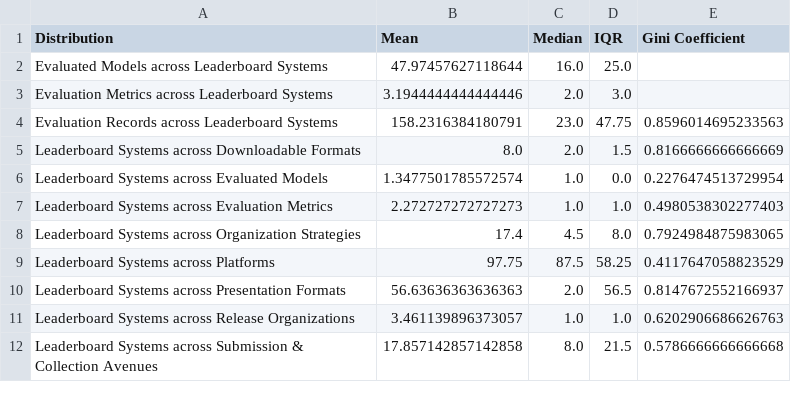
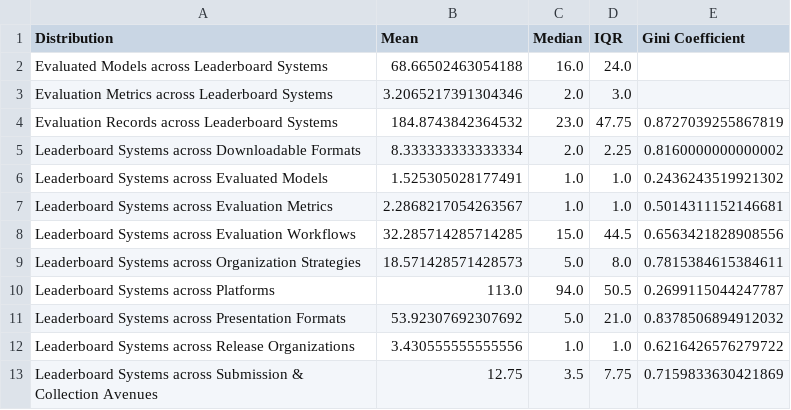
Before and after one commit to zhimin-z/Foundation-Model-Leaderboard-Survey, a CSV file: meta/paper1/leaderboard_statistics.csv, drawn as a sheet; only a part is shown; the diff covers the shown part only.

Commit message:
update with new data

```diff
--- a/meta/paper1/leaderboard_statistics.csv
+++ b/meta/paper1/leaderboard_statistics.csv
@@ -1,12 +1,13 @@
 Distribution,Mean,Median,IQR,Gini Coefficient
-Evaluated Models across Leaderboard Systems,47.97457627118644,16.0,25.0,
-Evaluation Metrics across Leaderboard Systems,3.1944444444444446,2.0,3.0,
-Evaluation Records across Leaderboard Systems,158.2316384180791,23.0,47.75,0.8596014695233563
-Leaderboard Systems across Downloadable Formats,8.0,2.0,1.5,0.8166666666666669
-Leaderboard Systems across Evaluated Models,1.3477501785572574,1.0,0.0,0.2276474513729954
-Leaderboard Systems across Evaluation Metrics,2.272727272727273,1.0,1.0,0.4980538302277403
-Leaderboard Systems across Organization Strategies,17.4,4.5,8.0,0.7924984875983065
-Leaderboard Systems across Platforms,97.75,87.5,58.25,0.4117647058823529
-Leaderboard Systems across Presentation Formats,56.63636363636363,2.0,56.5,0.8147672552166937
-Leaderboard Systems across Release Organizations,3.461139896373057,1.0,1.0,0.6202906686626763
-Leaderboard Systems across Submission & Collection Avenues,17.857142857142858,8.0,21.5,0.5786666666666668
+Evaluated Models across Leaderboard Systems,68.66502463054188,16.0,24.0,
+Evaluation Metrics across Leaderboard Systems,3.2065217391304346,2.0,3.0,
+Evaluation Records across Leaderboard Systems,184.8743842364532,23.0,47.75,0.8727039255867819
+Leaderboard Systems across Downloadable Formats,8.333333333333334,2.0,2.25,0.8160000000000002
+Leaderboard Systems across Evaluated Models,1.525305028177491,1.0,1.0,0.2436243519921302
+Leaderboard Systems across Evaluation Metrics,2.2868217054263567,1.0,1.0,0.5014311152146681
+Leaderboard Systems across Evaluation Workflows,32.285714285714285,15.0,44.5,0.6563421828908556
+Leaderboard Systems across Organization Strategies,18.571428571428573,5.0,8.0,0.7815384615384611
+Leaderboard Systems across Platforms,113.0,94.0,50.5,0.2699115044247787
+Leaderboard Systems across Presentation Formats,53.92307692307692,5.0,21.0,0.8378506894912032
+Leaderboard Systems across Release Organizations,3.430555555555556,1.0,1.0,0.6216426576279722
+Leaderboard Systems across Submission & Collection Avenues,12.75,3.5,7.75,0.7159833630421869
```
Also changed, not shown: 1 removed row and 17 edited cells elsewhere in this file, 4 other files.
